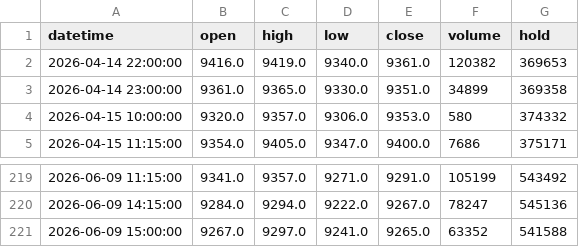
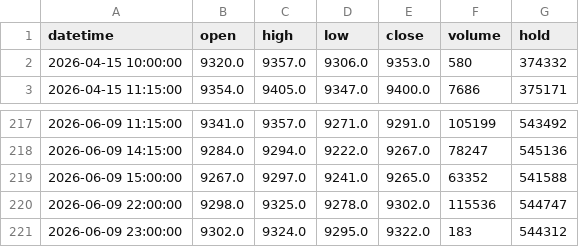
Before and after one commit to FrankSun0616/palm_dalian, a CSV file: data/intraday_1h.csv, drawn as a sheet; only a part is shown, gaps mark what is left out.

```diff
--- a/data/intraday_1h.csv
+++ b/data/intraday_1h.csv
@@ -1,4 +1,2 @@
 datetime,open,high,low,close,volume,hold
-2026-04-14 22:00:00,9416.0,9419.0,9340.0,9361.0,120382,369653
-2026-04-14 23:00:00,9361.0,9365.0,9330.0,9351.0,34899,369358
 2026-04-15 10:00:00,9320.0,9357.0,9306.0,9353.0,580,374332
@@ -221 +219,3 @@ datetime,open,high,low,close,volume,hold
 2026-06-09 15:00:00,9267.0,9297.0,9241.0,9265.0,63352,541588
+2026-06-09 22:00:00,9298.0,9325.0,9278.0,9302.0,115536,544747
+2026-06-09 23:00:00,9302.0,9324.0,9295.0,9322.0,183,544312
```
Also changed, not shown: data/intraday_2h.csv, 3 other files.
